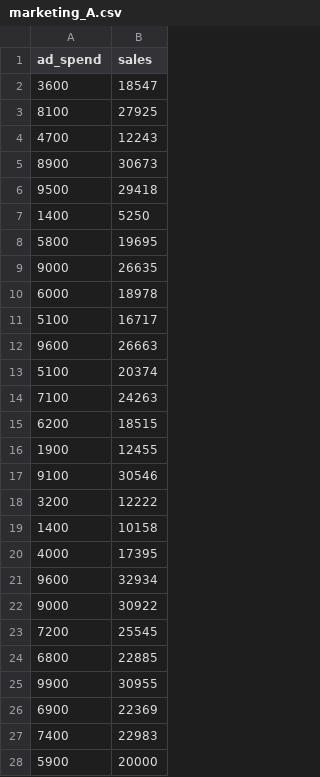
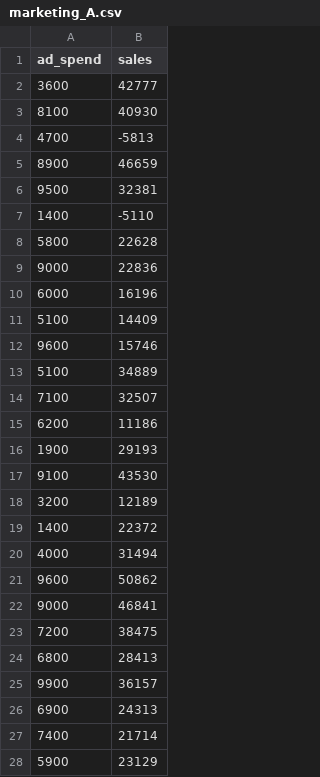
Before and after one commit to nishanmudalige/STA258_Quiz_Questions, a CSV file: Quiz10/marketing_A.csv, drawn as a sheet; only a part is shown; the diff covers the shown part only.

```diff
--- a/Quiz10/marketing_A.csv
+++ b/Quiz10/marketing_A.csv
@@ -1,28 +1,28 @@
 "ad_spend","sales"
-3600,18547
-8100,27925
-4700,12243
-8900,30673
-9500,29418
-1400,5250
-5800,19695
-9000,26635
-6000,18978
-5100,16717
-9600,26663
-5100,20374
-7100,24263
-6200,18515
-1900,12455
-9100,30546
-3200,12222
-1400,10158
-4000,17395
-9600,32934
-9000,30922
-7200,25545
-6800,22885
-9900,30955
-6900,22369
-7400,22983
-5900,20000
+3600,42777
+8100,40930
+4700,-5813
+8900,46659
+9500,32381
+1400,-5110
+5800,22628
+9000,22836
+6000,16196
+5100,14409
+9600,15746
+5100,34889
+7100,32507
+6200,11186
+1900,29193
+9100,43530
+3200,12189
+1400,22372
+4000,31494
+9600,50862
+9000,46841
+7200,38475
+6800,28413
+9900,36157
+6900,24313
+7400,21714
+5900,23129
```
Also changed, not shown: 3 edited cells elsewhere in this file, Quiz10/marketing_B.csv, 3 other files.
